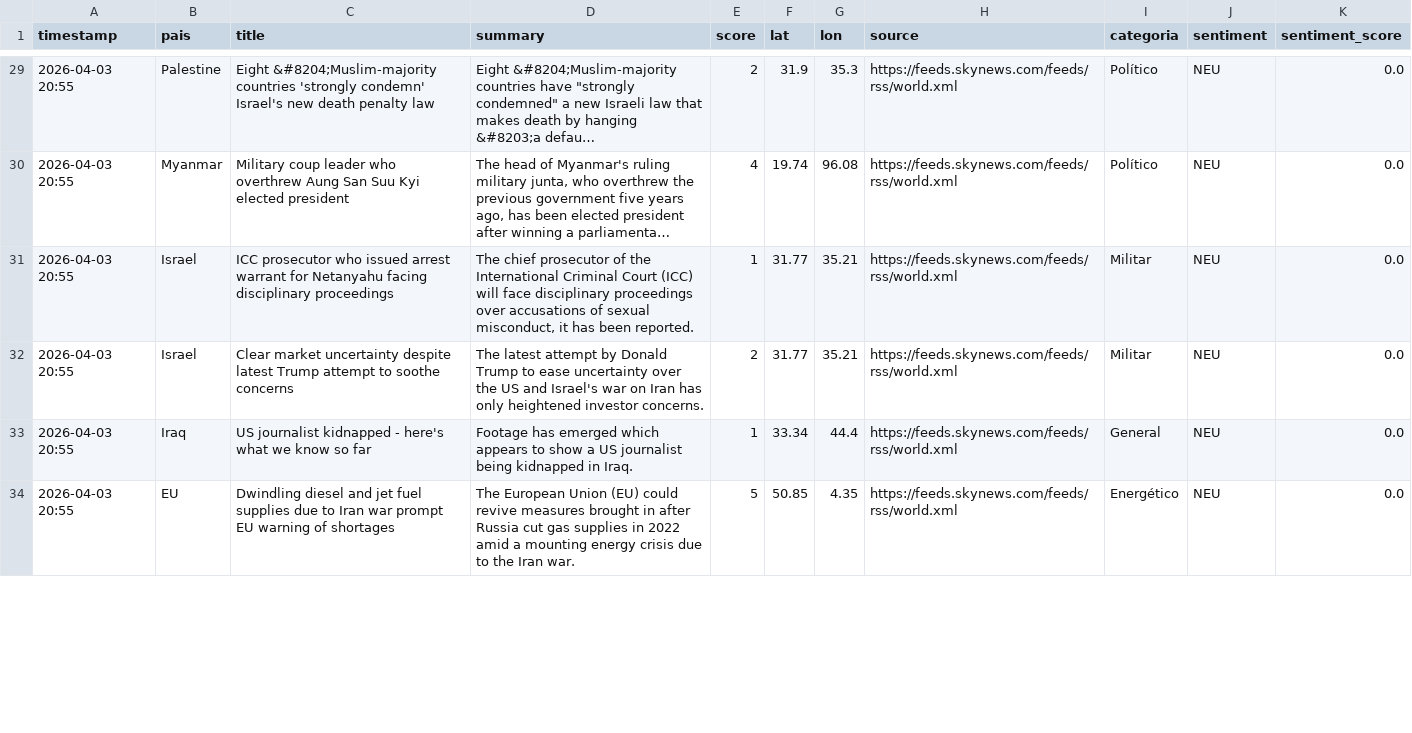
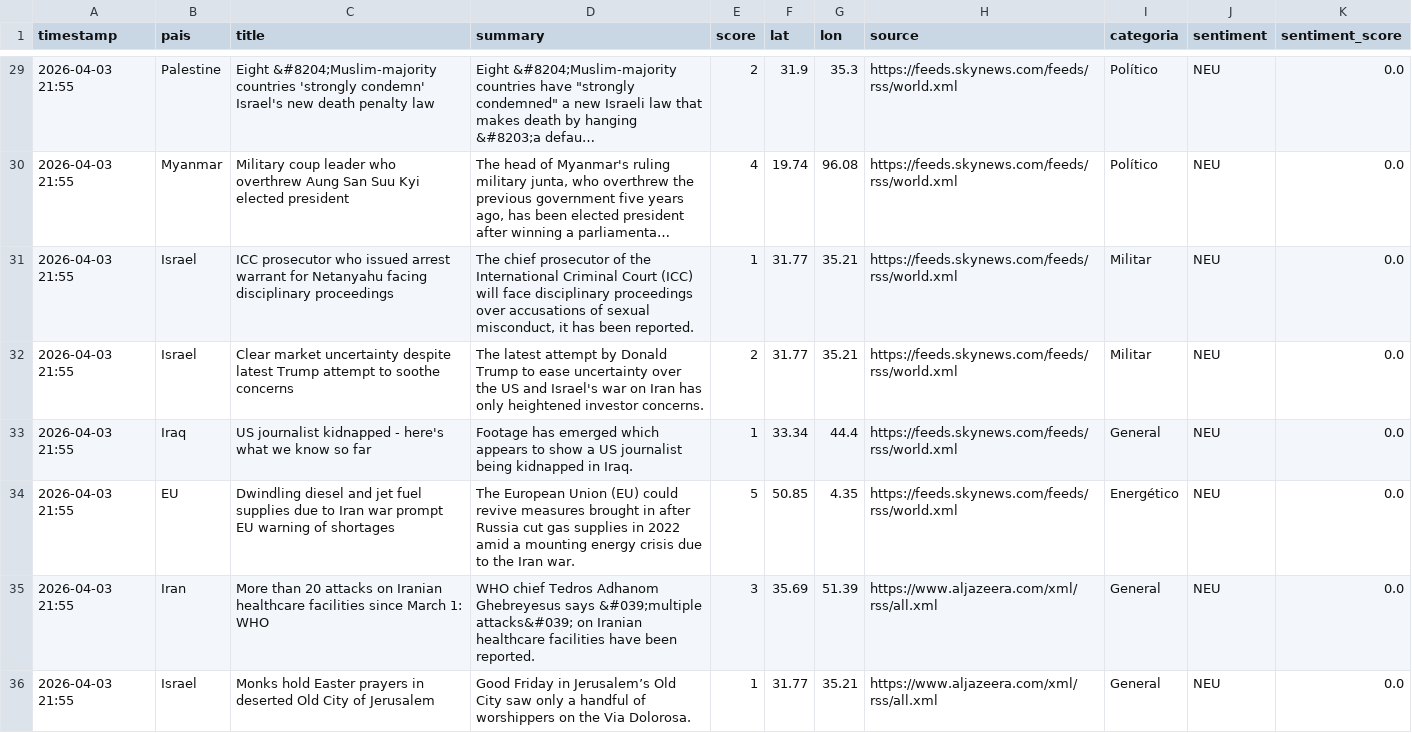
Before and after one commit to mcasrom/sieg-conflicts, a CSV file: data/processed/conflicts.csv, drawn as a sheet; only a part is shown, gaps mark what is left out; long unchanged cells end in …; the diff covers the shown part only; the diff names each change by its address in the sheet, - before the commit and + after, or states it on an @@ line.

```diff
--- a/data/processed/conflicts.csv
+++ b/data/processed/conflicts.csv
-A29:A34 (timestamp): 2026-04-03 20:55
+A29:A34 (timestamp): 2026-04-03 21:55
+row 35: 2026-04-03 21:55 | Iran | More than 20 attacks on Iranian healthcare facilities since March 1: WHO | WHO chief Tedros Adhanom Ghebreyesus says &#039;multiple attacks&#039; on Iranian healthcare facilities have been reported. | 3 | 35.69 | 51.39 | https://www.aljazeera.com/xml/rss/all.xml | General | NEU | 0.0
+row 36: 2026-04-03 21:55 | Israel | Monks hold Easter prayers in deserted Old City of Jerusalem | Good Friday in Jerusalem’s Old City saw only a handful of worshippers on the Via Dolorosa. | 1 | 31.77 | 35.21 | https://www.aljazeera.com/xml/rss/all.xml | General | NEU | 0.0
```
Also changed, not shown: 1 added row, 4 removed rows and 45 edited cells elsewhere in this file.
